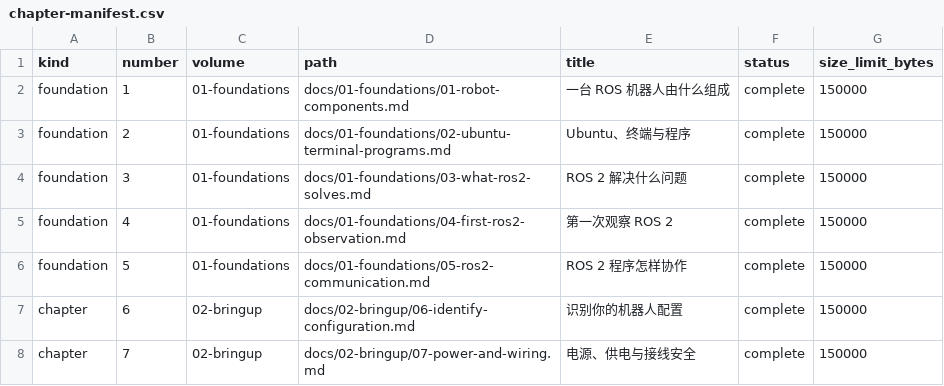
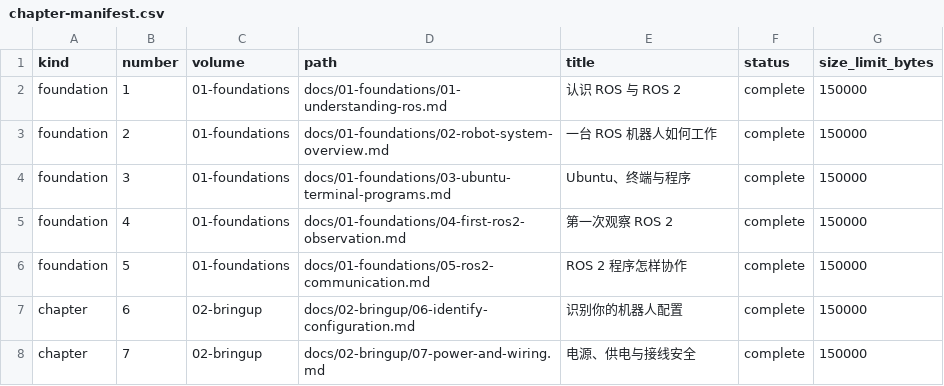
Before and after one commit to EnosElinsa/wheeltec-ros-textbook, a CSV file: metadata/chapter-manifest.csv, drawn as a sheet; only a part is shown.

```diff
--- a/metadata/chapter-manifest.csv
+++ b/metadata/chapter-manifest.csv
@@ -1,5 +1,5 @@
 kind,number,volume,path,title,status,size_limit_bytes
-foundation,1,01-foundations,docs/01-foundations/01-robot-components.md,一台 ROS 机器人由什么组成,complete,150000
-foundation,2,01-foundations,docs/01-foundations/02-ubuntu-terminal-programs.md,Ubuntu、终端与程序,complete,150000
-foundation,3,01-foundations,docs/01-foundations/03-what-ros2-solves.md,ROS 2 解决什么问题,complete,150000
+foundation,1,01-foundations,docs/01-foundations/01-understanding-ros.md,认识 ROS 与 ROS 2,complete,150000
+foundation,2,01-foundations,docs/01-foundations/02-robot-system-overview.md,一台 ROS 机器人如何工作,complete,150000
+foundation,3,01-foundations,docs/01-foundations/03-ubuntu-terminal-programs.md,Ubuntu、终端与程序,complete,150000
 foundation,4,01-foundations,docs/01-foundations/04-first-ros2-observation.md,第一次观察 ROS 2,complete,150000
```
Also changed, not shown: metadata/legacy-redirects.csv, 8 other files.
